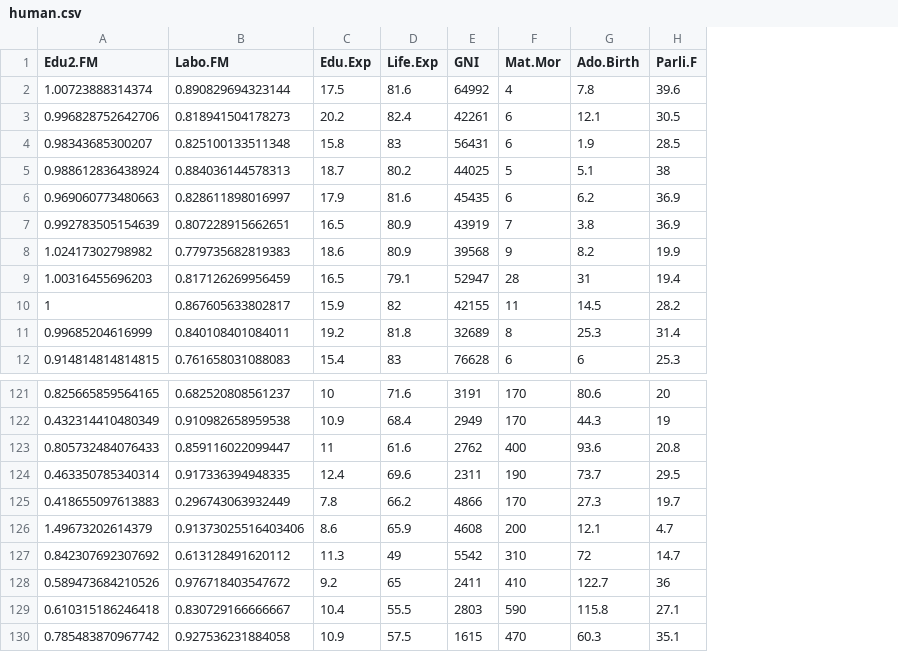
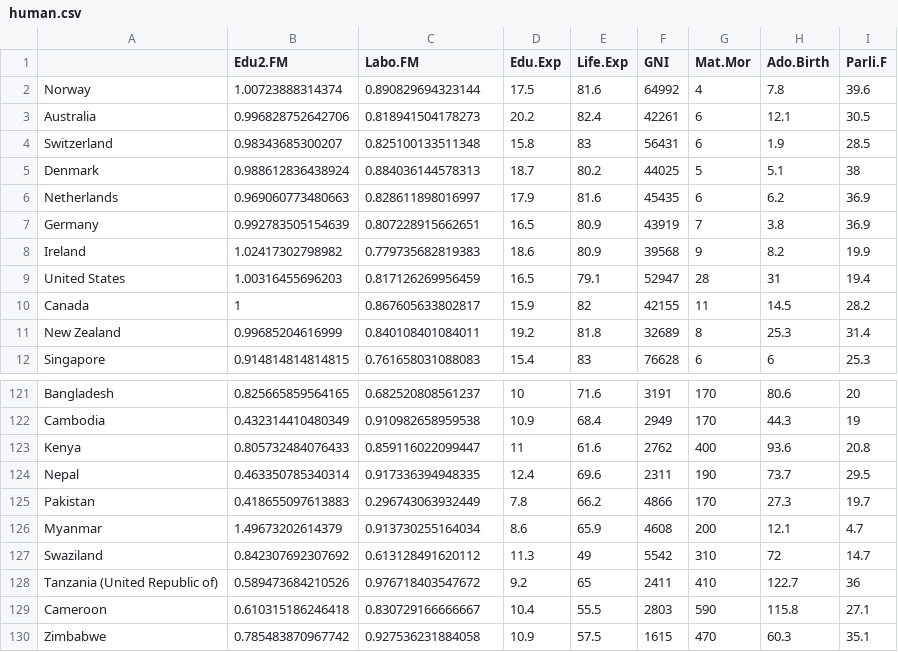
Before and after one commit to LeonMercier/IODS-project, a CSV file: data/human.csv, drawn as a sheet; only a part is shown, gaps mark what is left out; addresses are those after the commit; the diff names each change by its address in the sheet, - before the commit and + after, or states it on an @@ line.

```diff
--- a/data/human.csv
+++ b/data/human.csv
+column A, rows 2-12: Norway | Australia | Switzerland | Denmark | Netherlands | Germany | Ireland | United States | Canada | New Zealand | Singapore; rows 121-130: Bangladesh | Cambodia | Kenya | Nepal | Pakistan | Myanmar | Swaziland | Tanzania (United Republic of) | Cameroon | Zimbabwe
-C126 (Labo.FM): 0.91373025516403406
+C126 (Labo.FM): 0.913730255164034
```
Also changed, not shown: 6 other files.
